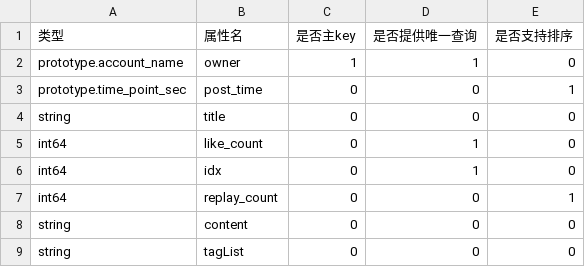
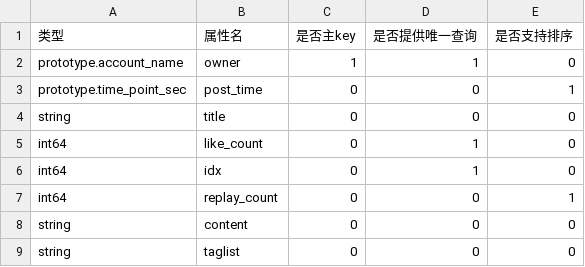
Before and after one commit to coschain/contentos-go, a CSV file: app/table/table-define/post.csv, drawn as a sheet.

```diff
--- a/app/table/table-define/post.csv
+++ b/app/table/table-define/post.csv
@@ -8,2 +8,2 @@ int64                   ,replay_count,0,0,1
 string                  ,content     ,0,0,0
-string                  ,tagList     ,0,0,0
+string                  ,taglist     ,0,0,0
```
Also changed, not shown: 6 other files.
